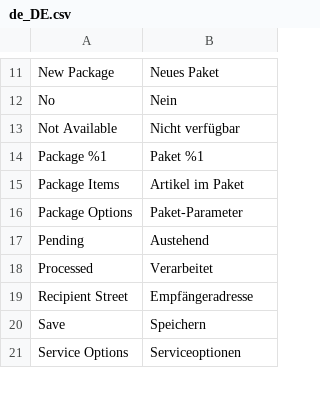
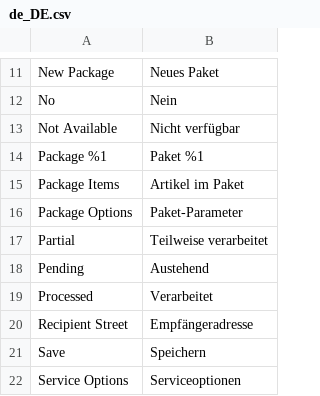
Before and after one commit to netresearch/dhl-module-ui, a CSV file: i18n/de_DE.csv, drawn as a sheet; only a part is shown, gaps mark what is left out; the diff names each change by its address in the sheet, - before the commit and + after, or states it on an @@ line.

Commit message:
DHLGW-508: Added "partial" label status icon

```diff
--- a/i18n/de_DE.csv
+++ b/i18n/de_DE.csv
+row 17: Partial | Teilweise verarbeitet
```
Also changed, not shown: i18n/en_US.csv, 4 other files.
